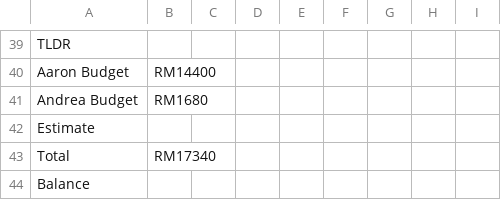
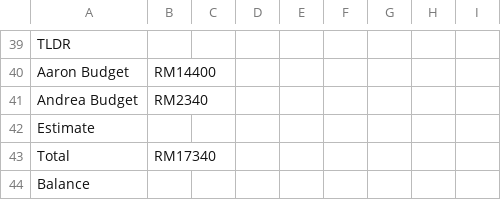
Before and after one commit to aaronagai/au-trip-planner, a CSV file: Melbourne_Sydney_Nov.csv, drawn as a sheet; only a part is shown, gaps mark what is left out.

```diff
--- a/Melbourne_Sydney_Nov.csv
+++ b/Melbourne_Sydney_Nov.csv
@@ -54,3 +54,3 @@ TLDR,,,,,,,,,
 Aaron Budget,RM14400,,,,,,,
-Andrea Budget,RM1680,,,,,,,
+Andrea Budget,RM2340,,,,,,,
 Estimate,,,,,,,,,
```
Also changed, not shown: 1 other file.
